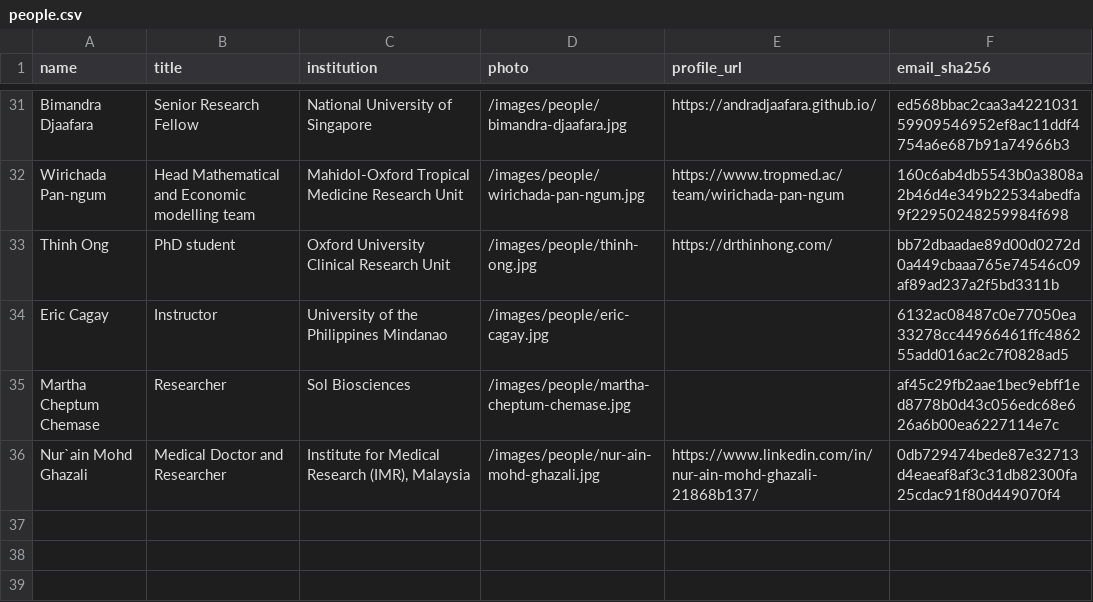
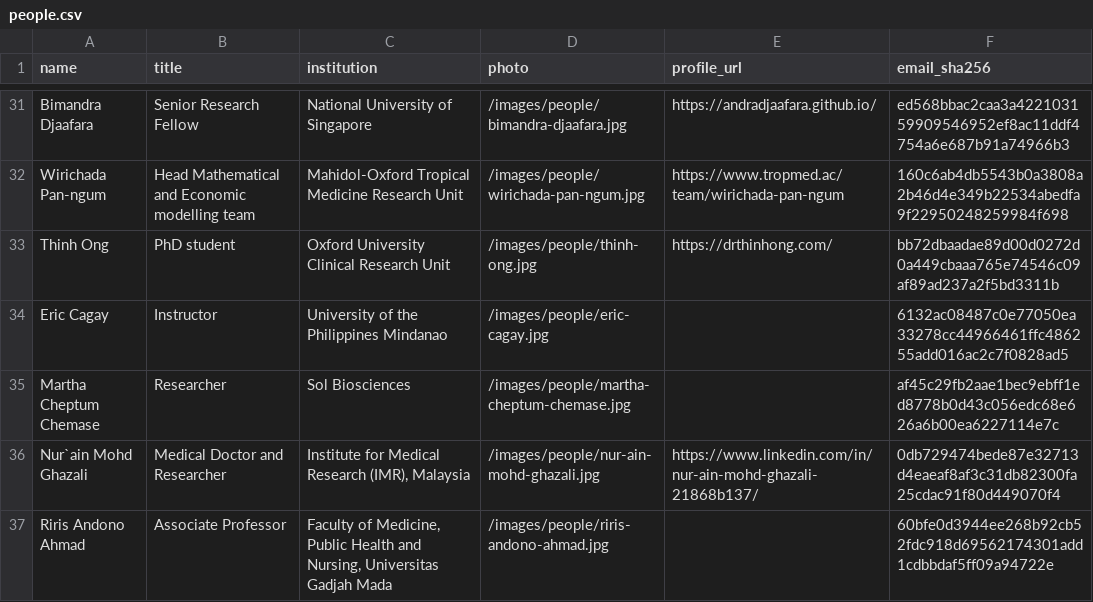
Before and after one commit to MIDSEA-Network/midsea-network, a CSV file: people/people.csv, drawn as a sheet; only a part is shown, gaps mark what is left out.

```diff
--- a/people/people.csv
+++ b/people/people.csv
@@ -36 +36,2 @@ Martha Cheptum Chemase,Researcher,Sol Biosciences,/images/people/martha-cheptum-
 Nur`ain Mohd Ghazali,Medical Doctor and Researcher,"Institute for Medical Research (IMR), Malaysia",/images/people/nur-ain-mohd-ghazali.jpg,https://www.linkedin.com/in/nur-ain-mohd-ghazali-21868b137/,0db729474bede87e32713d4eaeaf8af3c31db82300fa25cdac91f80d449070f4
+Riris Andono Ahmad,Associate Professor,"Faculty of Medicine, Public Health and Nursing, Universitas Gadjah Mada",/images/people/riris-andono-ahmad.jpg,,60bfe0d3944ee268b92cb52fdc918d69562174301add1cdbbdaf5ff09a94722e
```
Also changed, not shown: 8 other files.
